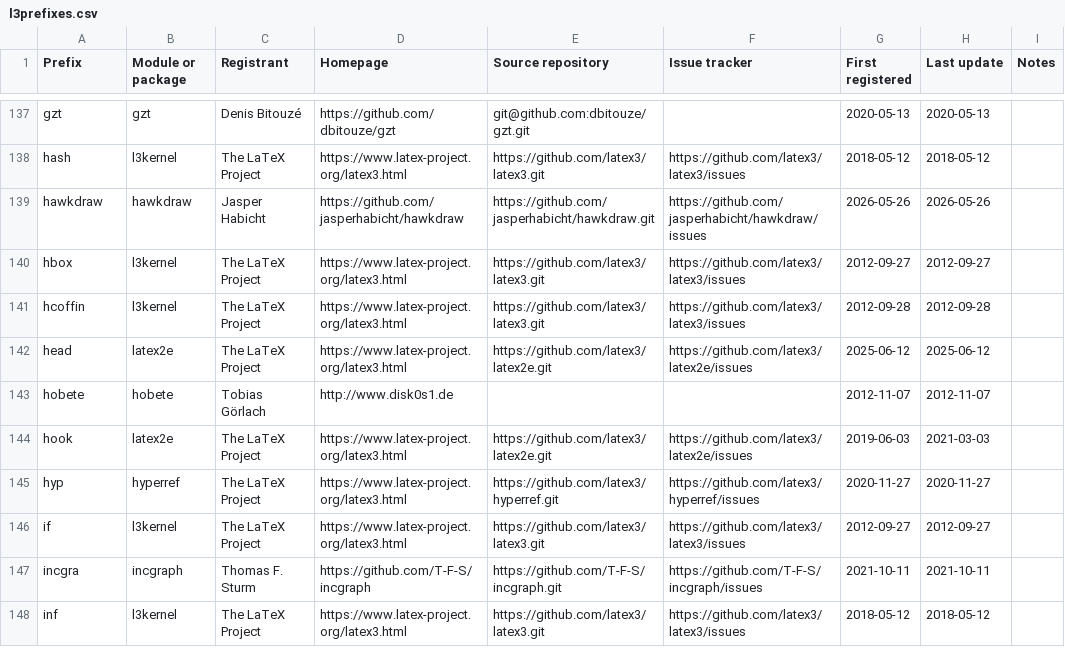
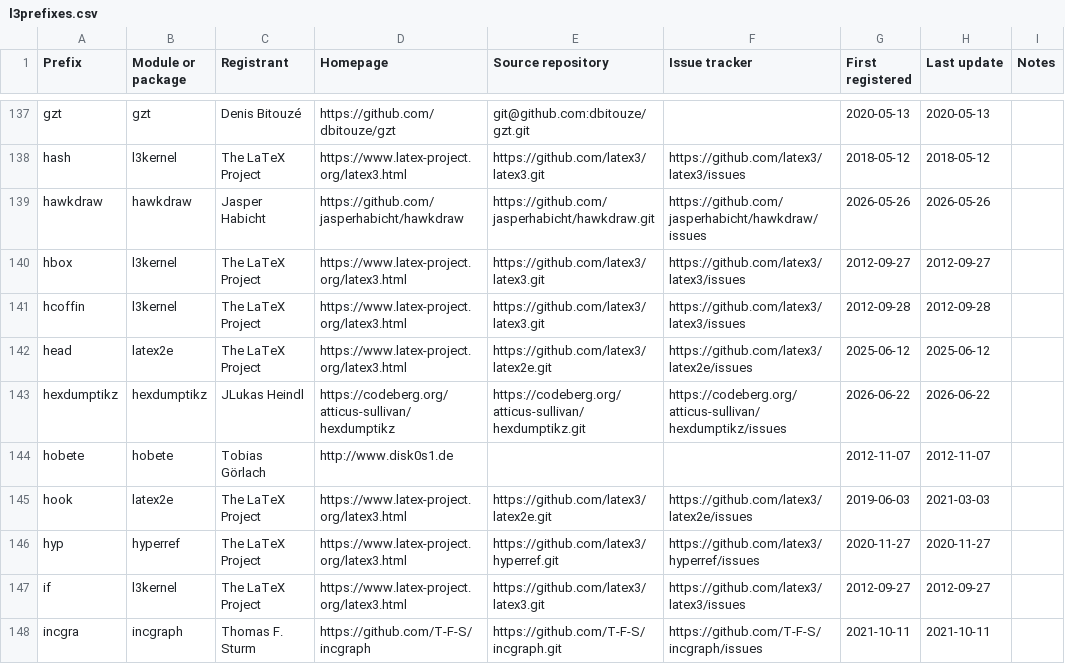
Before and after one commit to latex3/latex3, a CSV file: l3kernel/doc/l3prefixes.csv, drawn as a sheet; only a part is shown, gaps mark what is left out; the shorter side is filled out with more unchanged rows.

Commit message:
Add prefix :"hexdumptikz"

```diff
--- a/l3kernel/doc/l3prefixes.csv
+++ b/l3kernel/doc/l3prefixes.csv
@@ -142,2 +142,3 @@ hcoffin,l3kernel,The LaTeX Project,https://www.latex-project.org/latex3.html,htt
 head,latex2e,The LaTeX Project,https://www.latex-project.org/latex3.html,https://github.com/latex3/latex2e.git,https://github.com/latex3/latex2e/issues,2025-06-12,2025-06-12,
+hexdumptikz,hexdumptikz,JLukas Heindl,https://codeberg.org/atticus-sullivan/hexdumptikz,https://codeberg.org/atticus-sullivan/hexdumptikz.git,https://codeberg.org/atticus-sullivan/hexdumptikz/issues,2026-06-22,2026-06-22,
 hobete,hobete,Tobias Görlach,http://www.disk0s1.de,,,2012-11-07,2012-11-07,
```
